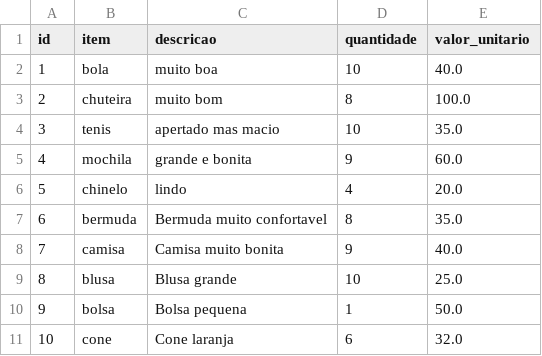
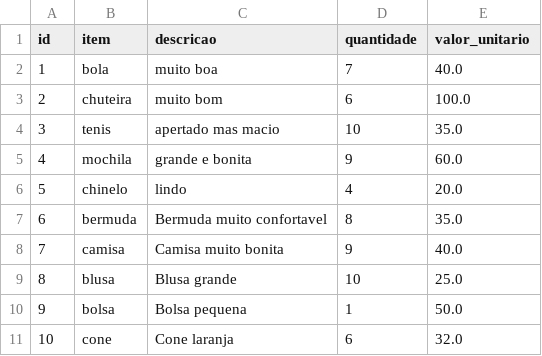
Before and after one commit to matheuss3/trabalho-redes-2, a CSV file: dados/estoque.csv, drawn as a sheet.

```diff
--- a/dados/estoque.csv
+++ b/dados/estoque.csv
@@ -1,4 +1,4 @@
 id;item;descricao;quantidade;valor_unitario
-1;bola;muito boa;10;40.0
-2;chuteira;muito bom;8;100.0
+1;bola;muito boa;7;40.0
+2;chuteira;muito bom;6;100.0
 3;tenis;apertado mas macio;10;35.0
```
Also changed, not shown: dados/pedidos.csv, 1 other file.
